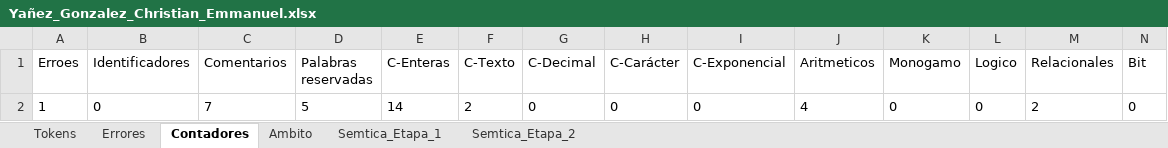
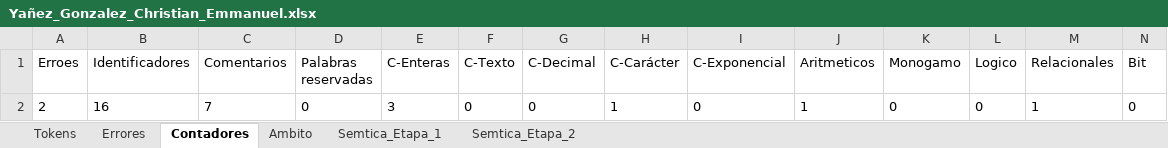
Before and after one commit to Chriss9720/Compilador2, an Excel workbook: build/classes/Excel/Yañez_Gonzalez_Christian_Emmanuel.xlsx, sheet Contadores, drawn as a sheet; only a part is shown; values as stored, in another font and other column widths than the file's, no borders; removed rows and columns are numbered as before the commit, all else as after; rows hold the shown columns only; the diff names each change by its address in the sheet, - before the commit and + after, or states it on an @@ line.

```diff
--- a/build/classes/Excel/Yañez_Gonzalez_Christian_Emmanuel.xlsx (sheet Contadores)
+++ b/build/classes/Excel/Yañez_Gonzalez_Christian_Emmanuel.xlsx (sheet Contadores)
-row 2: 1 | 0 | 7 | 5 | 14 | 2 | 0 | 0 | 0 | 4 | 0 | 0 | 2 | 0
+row 2: 2 | 16 | 7 | 0 | 3 | 0 | 0 | 1 | 0 | 1 | 0 | 0 | 1 | 0
```
Also changed, not shown: sheet Tokens, sheet Semtica_Etapa_1, sheet Semtica_Etapa_2, sheet Errores, sheet Ambito, src/Excel/Yañez_Gonzalez_Christian_Emmanuel.xlsx.
